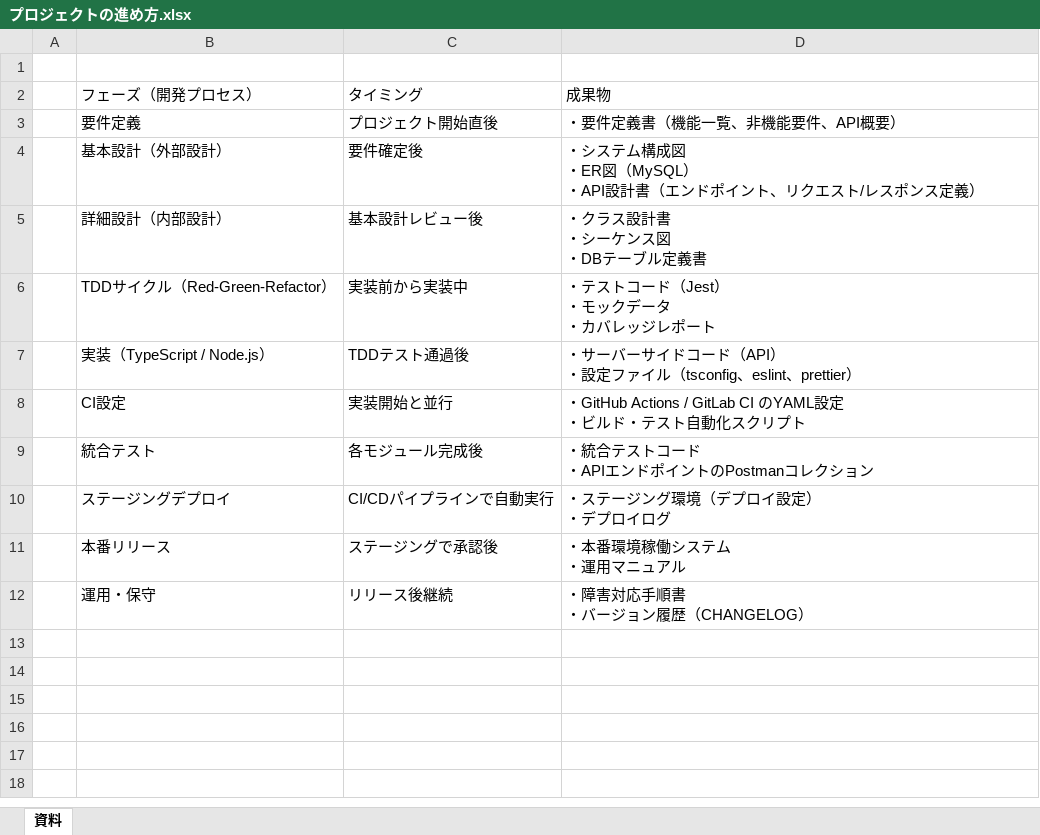
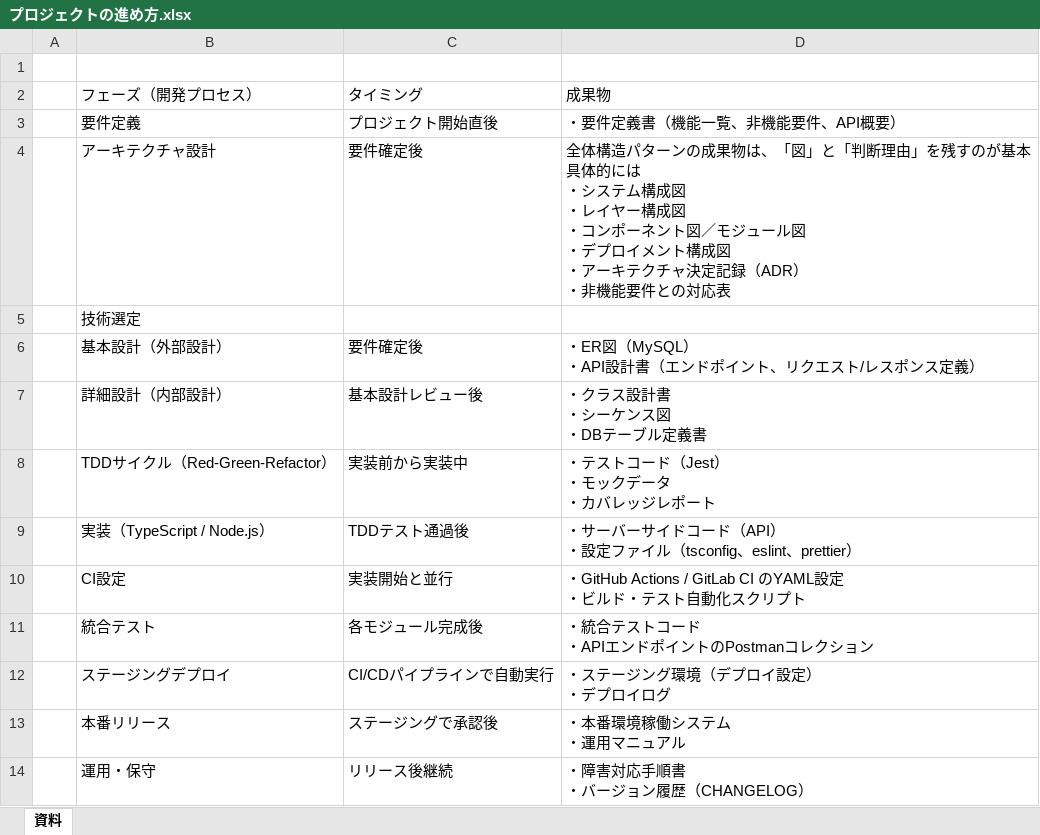
Before and after one commit to inakuuun/flea-market, an Excel workbook: 調査資料/プロジェクトの進め方.xlsx, sheet 資料, drawn as a sheet; values as stored, in another font and other column widths than the file's, no borders; addresses are those after the commit; ↵ is a line break in a cell; the diff names each change by its address in the sheet, - before the commit and + after, or states it on an @@ line.

Commit message:
調査資料

```diff
--- a/調査資料/プロジェクトの進め方.xlsx (sheet 資料)
+++ b/調査資料/プロジェクトの進め方.xlsx (sheet 資料)
+row 4:  | アーキテクチャ設計 | 要件確定後 | 全体構造パターンの成果物は、「図」と「判断理由」を残すのが基本 ↵ 具体的には ↵ ・システム構成図 ↵ ・レイヤー構成図 ↵ ・コンポーネント図／モジュール図 ↵ ・デプロイメント構成図 ↵ ・アーキテクチャ決定記録（ADR） ↵ ・非機能要件との対応表
+row 5:  | 技術選定
-D6: ・システム構成図 ↵ ・ER図（MySQL…
+D6: ・ER図（MySQL…
```
Also changed, not shown: 4 other files.
